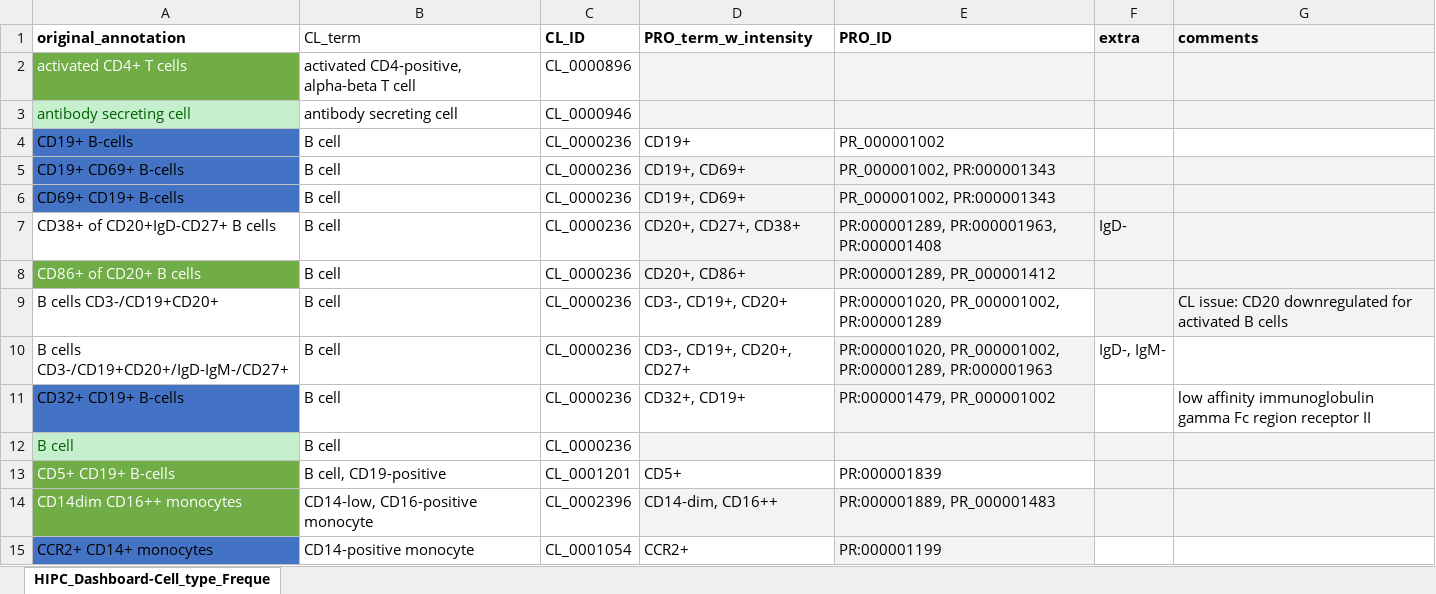
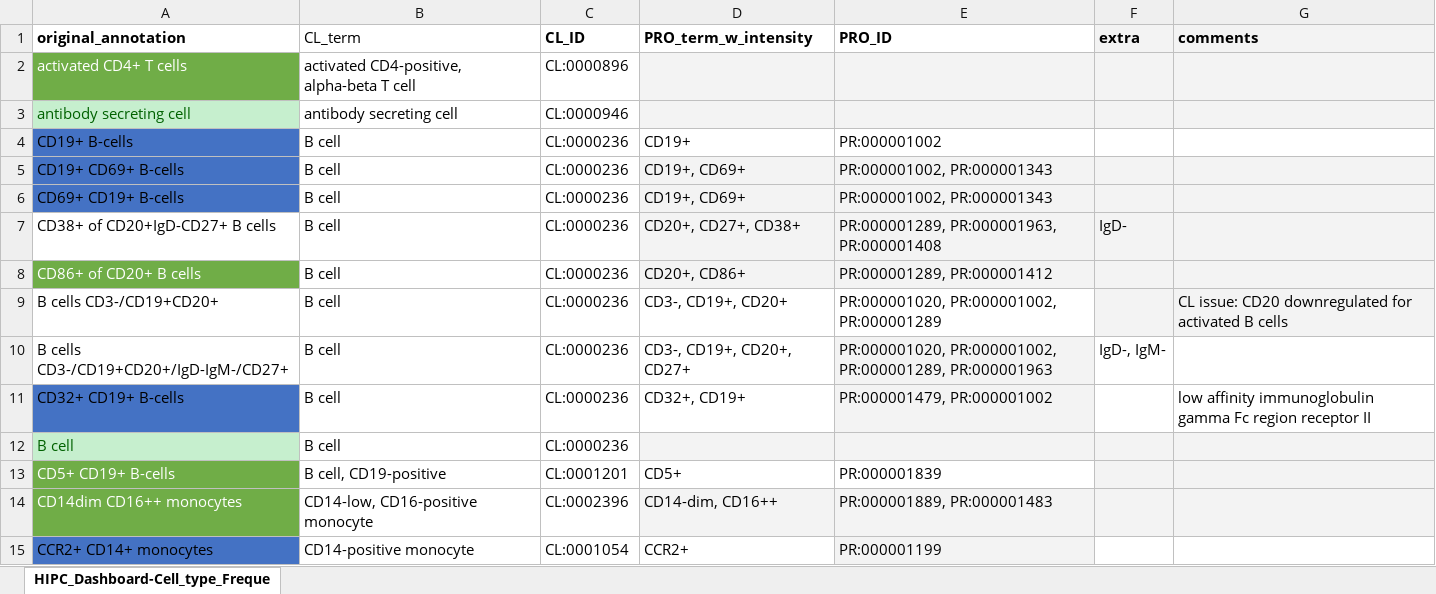
Before and after one commit to floratos-lab/hipc-dashboard-pipeline, an Excel workbook: source_data/cell_type_frequency-response_components_mapping.xlsx, sheet HIPC_Dashboard-Cell_type_Freque, drawn as a sheet; only a part is shown; values as stored, in another font and other column widths than the file's, no borders; the diff covers the shown part only; the diff names each change by its address in the sheet, - before the commit and + after, or states it on an @@ line.

Commit message:
change all ontology codes to use colon separator
type:code

```diff
--- a/source_data/cell_type_frequency-response_components_mapping.xlsx (sheet HIPC_Dashboard-Cell_type_Freque)
+++ b/source_data/cell_type_frequency-response_components_mapping.xlsx (sheet HIPC_Dashboard-Cell_type_Freque)
-C2 (CL_ID): CL_0000896
+C2 (CL_ID): CL:0000896
-C3 (CL_ID): CL_0000946
+C3 (CL_ID): CL:0000946
-C4:C12 (CL_ID): CL_0000236
+C4:C12 (CL_ID): CL:0000236
-E4 (PRO_ID): PR_000001002
+E4 (PRO_ID): PR:000001002
-E5:E6 (PRO_ID): PR_000001002, PR:000001343
+E5:E6 (PRO_ID): PR:000001002, PR:000001343
-E8 (PRO_ID): PR:000001289, PR_000001412
+E8 (PRO_ID): PR:000001289, PR:000001412
-E9 (PRO_ID): PR:000001020, PR_000001002, PR:000001289
+E9 (PRO_ID): PR:000001020, PR:000001002, PR:000001289
-E10 (PRO_ID): PR:000001020, PR_000001002, PR:000001289, PR:000001963
+E10 (PRO_ID): PR:000001020, PR:000001002, PR:000001289, PR:000001963
-E11 (PRO_ID): PR:000001479, PR_000001002
+E11 (PRO_ID): PR:000001479, PR:000001002
-C13 (CL_ID): CL_0001201
+C13 (CL_ID): CL:0001201
-C14 (CL_ID): CL_0002396
+C14 (CL_ID): CL:0002396
-E14 (PRO_ID): PR:000001889, PR_000001483
+E14 (PRO_ID): PR:000001889, PR:000001483
-C15 (CL_ID): CL_0001054
+C15 (CL_ID): CL:0001054
```
Also changed, not shown: 205 edited cells elsewhere in this sheet, 1 other file.
